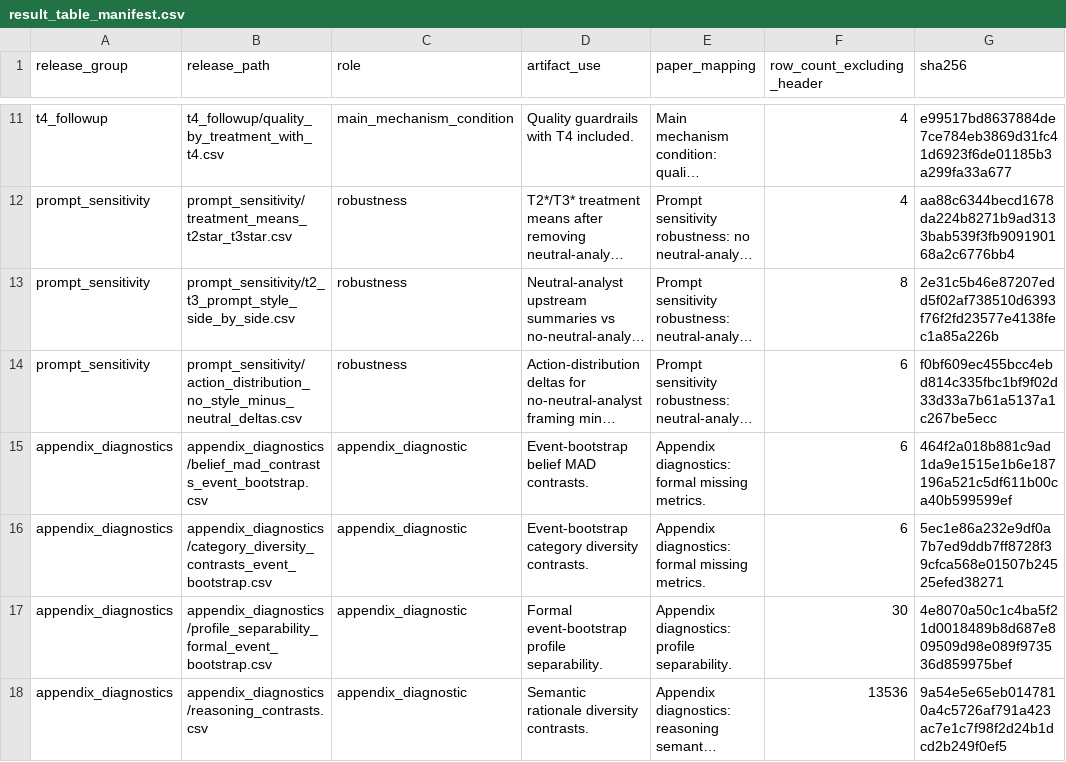
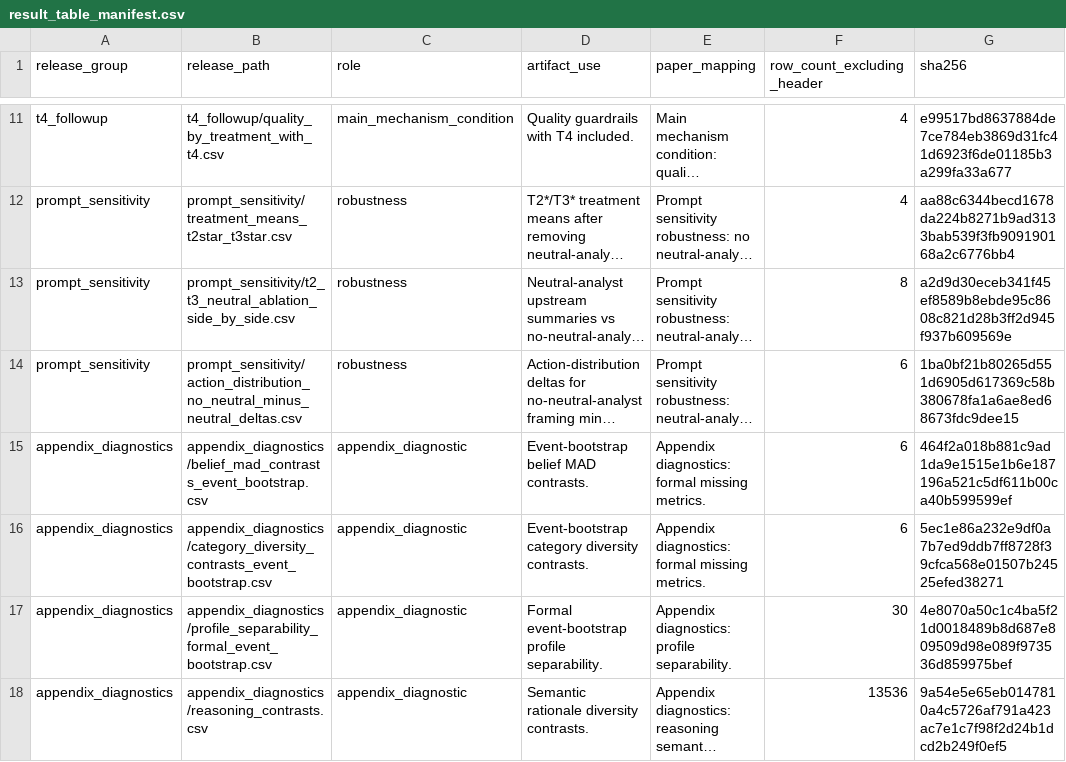
Before and after one commit to Eric0801/Faithful-to-the-Frame, a CSV file: results/result_table_manifest.csv, drawn as a sheet; only a part is shown, gaps mark what is left out; long unchanged cells end in …; the diff covers the shown part only; the diff names each change by its address in the sheet, - before the commit and + after, or states it on an @@ line.

```diff
--- a/results/result_table_manifest.csv
+++ b/results/result_table_manifest.csv
-B13 (release_path): prompt_sensitivity/t2_t3_prompt_style_side_by_side.csv
+B13 (release_path): prompt_sensitivity/t2_t3_neutral_ablation_side_by_side.csv
-G13 (sha256): 2e31c5b46e87207edd5f02af738510d6393f76f2fd23577e4138fec1a85a226b
+G13 (sha256): a2d9d30eceb341f45ef8589b8ebde95c8608c821d28b3ff2d945f937b609569e
-B14 (release_path): prompt_sensitivity/action_distribution_no_style_minus_neutral_deltas.csv
+B14 (release_path): prompt_sensitivity/action_distribution_no_neutral_minus_neutral_deltas.csv
-G14 (sha256): f0bf609ec455bcc4ebd814c335fbc1bf9f02d33d33a7b61a5137a1c267be5ecc
+G14 (sha256): 1ba0bf21b80265d551d6905d617369c58b380678fa1a6ae8ed68673fdc9dee15
```
Also changed, not shown: 2 edited cells elsewhere in this file, manifests/artifact_manifest.csv, results/human_audit/audit_protocol.csv, 3 other files.
